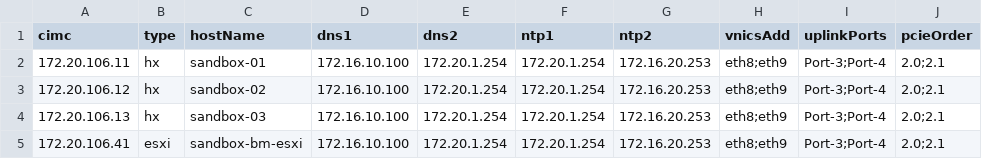
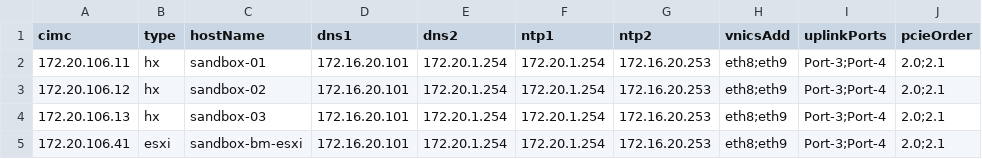
Before and after one commit to jc3943/iac-dcSec, a CSV file: vars/sandbox/imc/hostIpAddrs.csv, drawn as a sheet; only a part is shown; the diff names each change by its address in the sheet, - before the commit and + after, or states it on an @@ line.

```diff
--- a/vars/sandbox/imc/hostIpAddrs.csv
+++ b/vars/sandbox/imc/hostIpAddrs.csv
-D2:D5 (dns1): 172.16.10.100
+D2:D5 (dns1): 172.16.20.101
```
Also changed, not shown: 2 other files.
